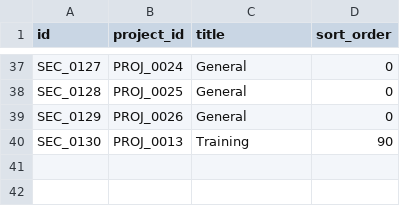
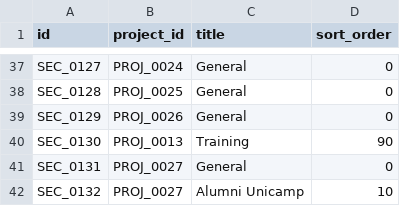
Before and after one commit to duducm2/scripts, a CSV file: tasks/data/sections.csv, drawn as a sheet; only a part is shown, gaps mark what is left out; the diff names each change by its address in the sheet, - before the commit and + after, or states it on an @@ line.

```diff
--- a/tasks/data/sections.csv
+++ b/tasks/data/sections.csv
+row 41: SEC_0131 | PROJ_0027 | General | 0
+row 42: SEC_0132 | PROJ_0027 | Alumni Unicamp | 10
```
Also changed, not shown: tasks/data/info_points.csv, tasks/data/projects.csv, 2 other files.
